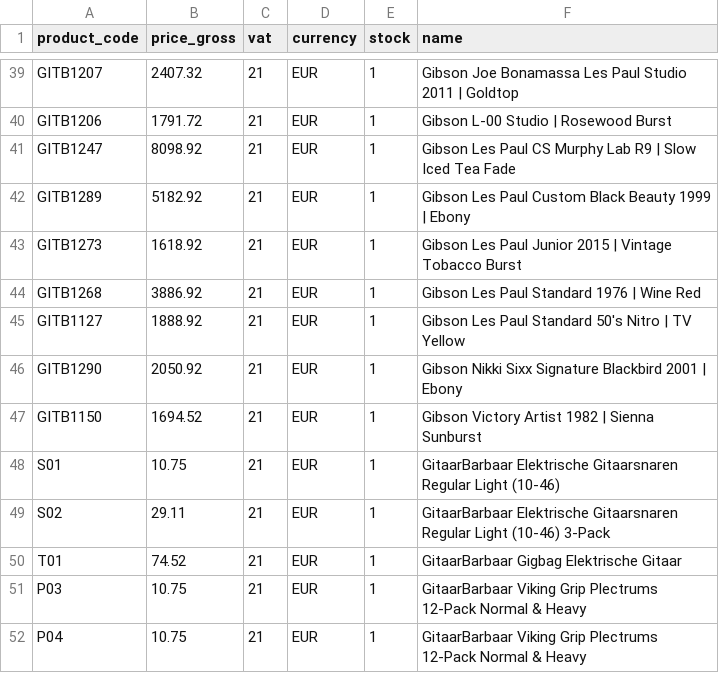
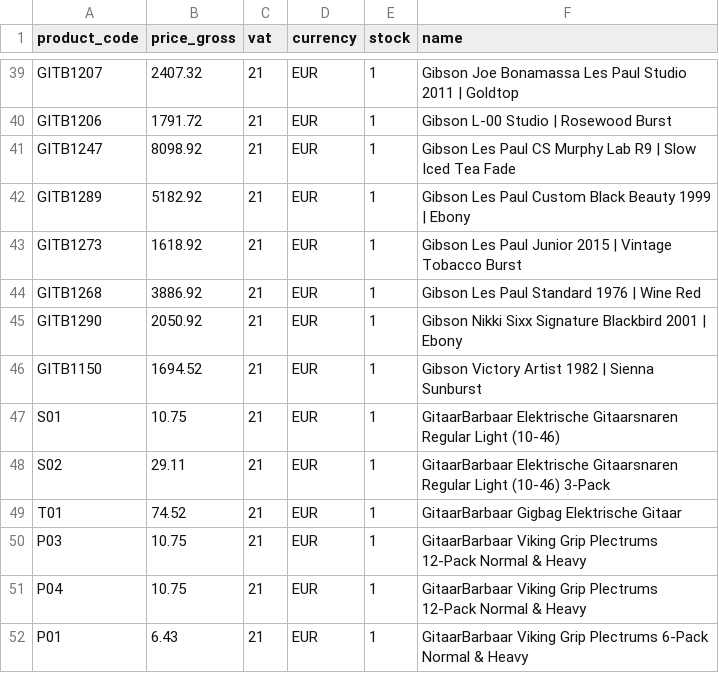
Before and after one commit to brendanrefurbed/supplier-feeds-public, a CSV file: gitaarbarbaar_refurbed_import.csv, drawn as a sheet; only a part is shown, gaps mark what is left out; the shorter side is filled out with more unchanged rows.

```diff
--- a/gitaarbarbaar_refurbed_import.csv
+++ b/gitaarbarbaar_refurbed_import.csv
@@ -44,3 +44,2 @@ GITB1273;1618.92;21;EUR;1;Gibson Les Paul Junior 2015 | Vintage Tobacco Burst
 GITB1268;3886.92;21;EUR;1;Gibson Les Paul Standard 1976 | Wine Red
-GITB1127;1888.92;21;EUR;1;Gibson Les Paul Standard 50's Nitro | TV Yellow
 GITB1290;2050.92;21;EUR;1;Gibson Nikki Sixx Signature Blackbird 2001 | Ebony
```
